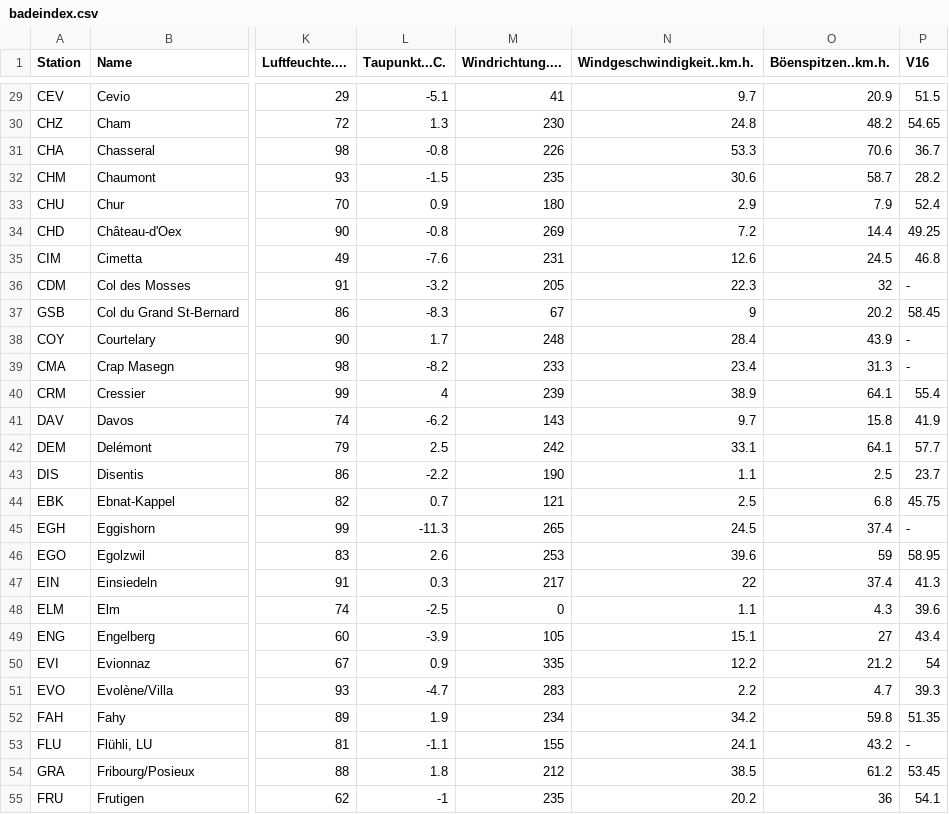
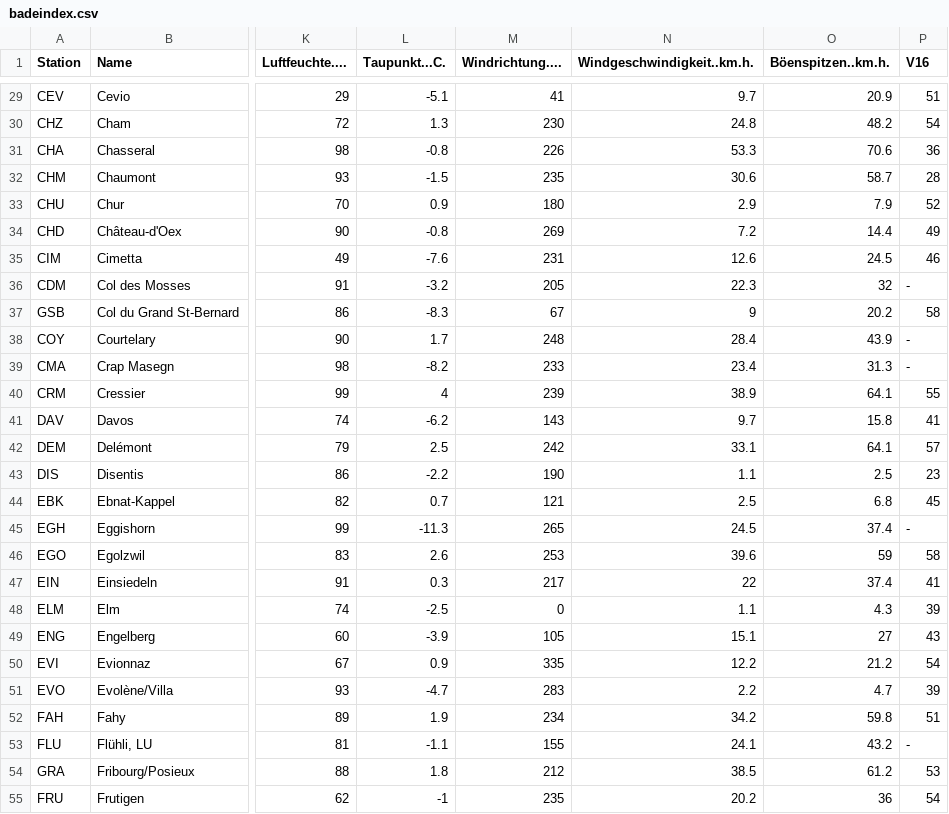
Before and after one commit to codicolus/OpenData_codicolus, a CSV file: badeindex.csv, drawn as a sheet; only a part is shown, gaps mark what is left out; the diff covers the shown part only; the diff names each change by its address in the sheet, - before the commit and + after, or states it on an @@ line.

```diff
--- a/badeindex.csv
+++ b/badeindex.csv
-P29 (V16): 51.5
+P29 (V16): 51
-P30 (V16): 54.65
+P30 (V16): 54
-P31 (V16): 36.7
+P31 (V16): 36
-P32 (V16): 28.2
+P32 (V16): 28
-P33 (V16): 52.4
+P33 (V16): 52
-P34 (V16): 49.25
+P34 (V16): 49
-P35 (V16): 46.8
+P35 (V16): 46
-P37 (V16): 58.45
+P37 (V16): 58
-P40 (V16): 55.4
+P40 (V16): 55
-P41 (V16): 41.9
+P41 (V16): 41
-P42 (V16): 57.7
+P42 (V16): 57
-P43 (V16): 23.7
+P43 (V16): 23
-P44 (V16): 45.75
+P44 (V16): 45
-P46 (V16): 58.95
+P46 (V16): 58
-P47 (V16): 41.3
+P47 (V16): 41
-P48 (V16): 39.6
+P48 (V16): 39
-P49 (V16): 43.4
+P49 (V16): 43
-P51 (V16): 39.3
+P51 (V16): 39
-P52 (V16): 51.35
+P52 (V16): 51
-P54 (V16): 53.45
+P54 (V16): 53
-P55 (V16): 54.1
+P55 (V16): 54
```
Also changed, not shown: 89 edited cells elsewhere in this file, 11 other files.
